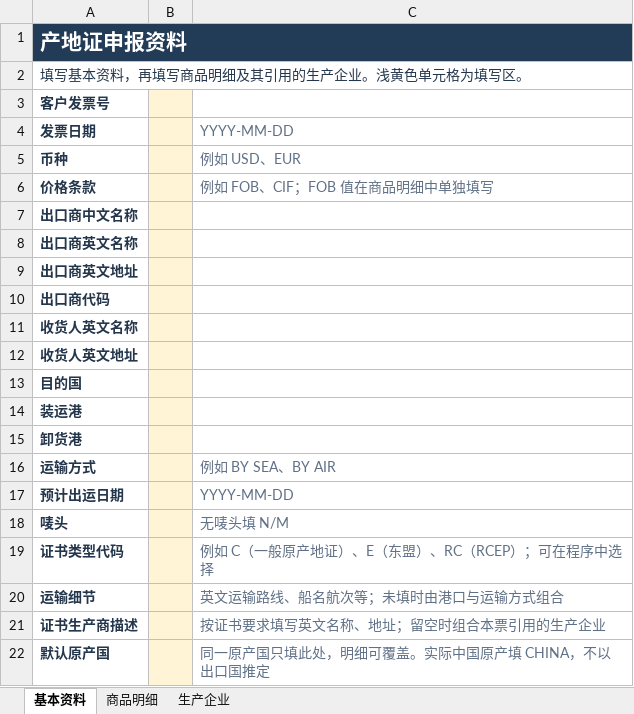
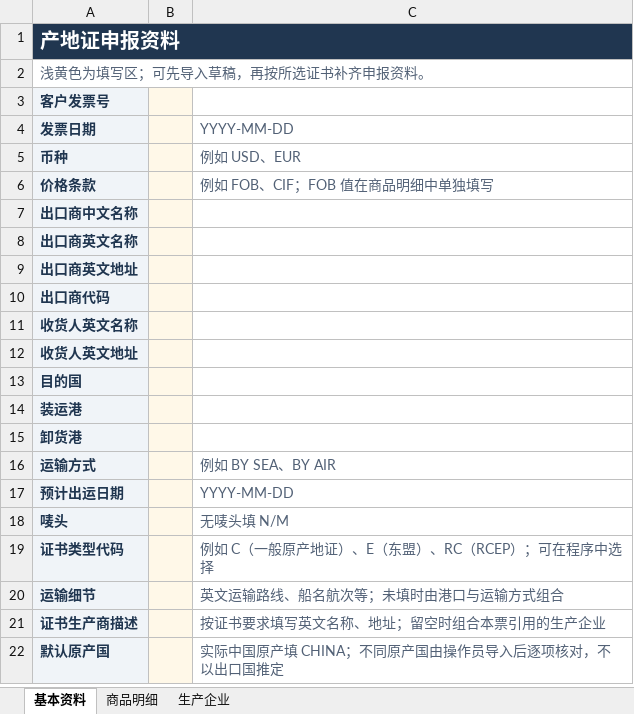
Before and after one commit to sck03/rustdoc, an Excel workbook: Resources/ExcelTemplates/single-window-coo-template.xlsx, sheet 基本资料, drawn as a sheet; values as stored, in another font and other column widths than the file's, no borders; the diff names each change by its address in the sheet, - before the commit and + after, or states it on an @@ line.

```diff
--- a/Resources/ExcelTemplates/single-window-coo-template.xlsx (sheet 基本资料)
+++ b/Resources/ExcelTemplates/single-window-coo-template.xlsx (sheet 基本资料)
@@ A1 text size: smaller @@
-A2: 填写基本资料，再填写商品明细及其引用的生产企业。浅黄色单元格为填写区。
+A2: 浅黄色为填写区；可先导入草稿，再按所选证书补齐申报资料。
-A2 text colour: #24364B
+A2 text colour: #526176
-A3:A22 fill: none
+A3:A22 fill: #F0F4F8
-C22: 同一原产国只填此处，明细可覆盖。实际中国原产填 CHINA，不以出口国推定
+C22: 实际中国原产填 CHINA；不同原产国由操作员导入后逐项核对，不以出口国推定
```
Also changed, not shown: sheet 商品明细, sheet 生产企业, Resources/ExcelTemplates/invoice-import-template.xlsx, 34 other files.
